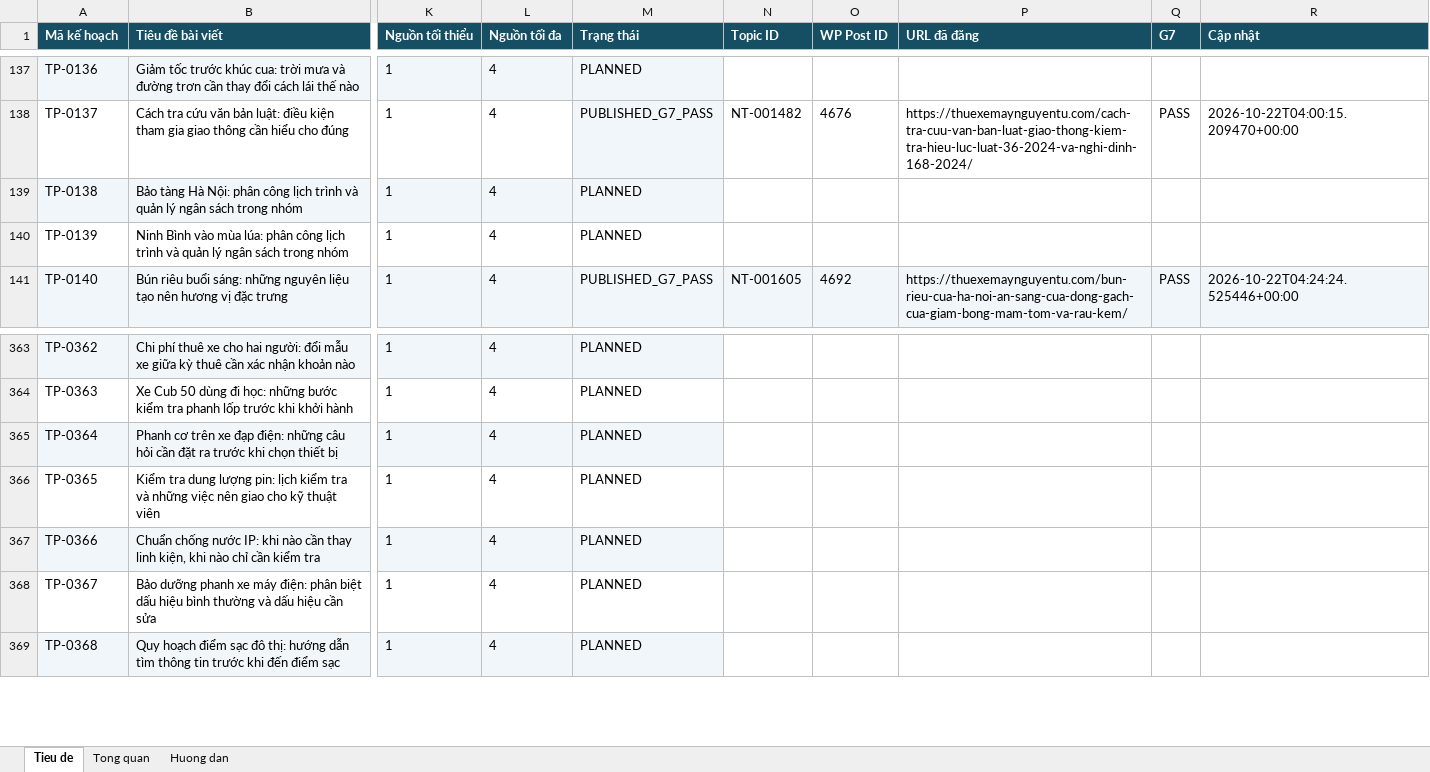
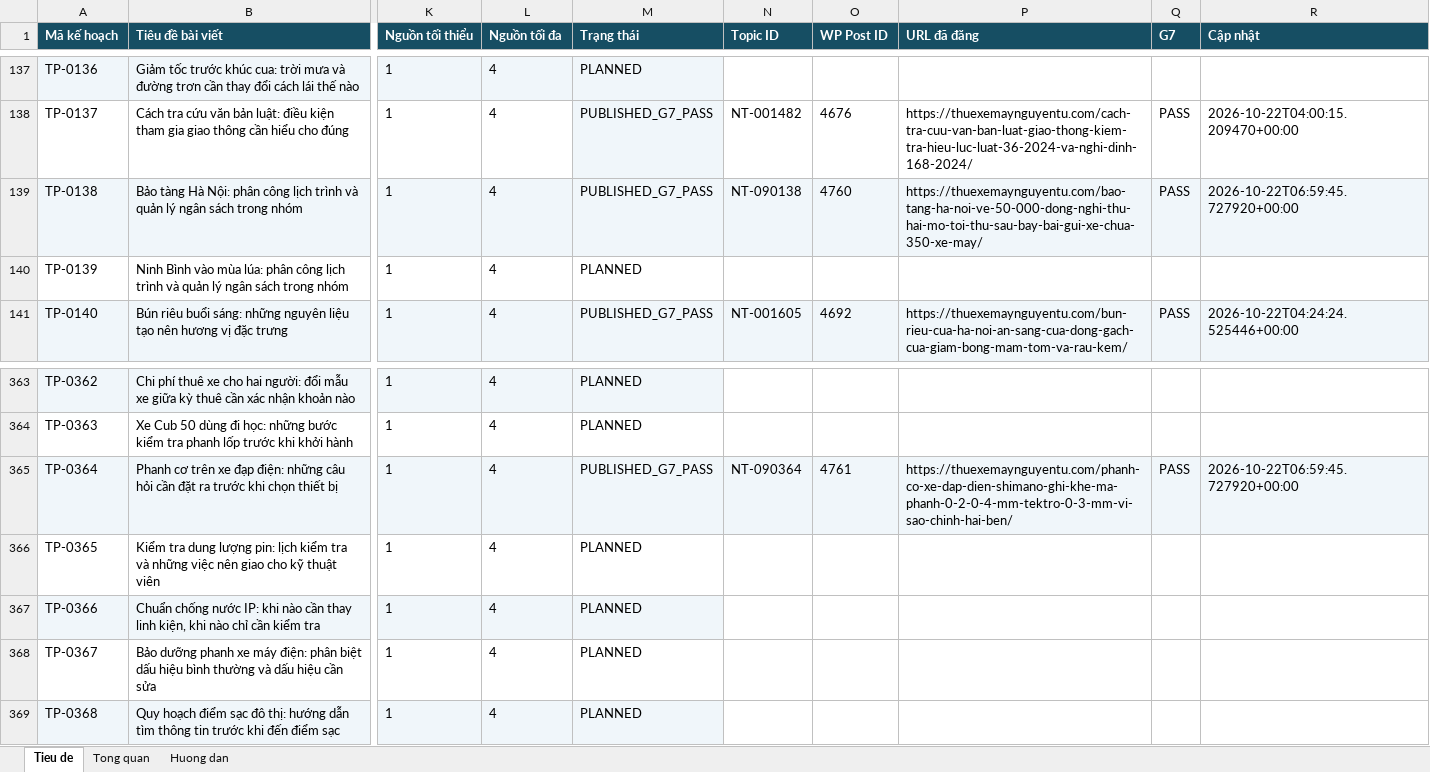
Before and after one commit to thuexemayhanoi/wp-writer, an Excel workbook: editorial/title-plan-1482/seo-tieu-de-01-494.xlsx, sheet Tieu de, drawn as a sheet; only a part is shown, gaps mark what is left out; values as stored, in another font and other column widths than the file's, no borders; the diff names each change by its address in the sheet, - before the commit and + after, or states it on an @@ line.

Commit message:
chore: update 1482 title statuses from true G7 [skip ci]

```diff
--- a/editorial/title-plan-1482/seo-tieu-de-01-494.xlsx (sheet Tieu de)
+++ b/editorial/title-plan-1482/seo-tieu-de-01-494.xlsx (sheet Tieu de)
-M139 (Trạng thái): PLANNED
+M139 (Trạng thái): PUBLISHED_G7_PASS
-N139 (Topic ID): (empty)
+N139 (Topic ID): NT-090138
-N139:R139 fill: none
+N139:R139 fill: #F0F6FA
-O139 (WP Post ID): (empty)
+O139 (WP Post ID): 4760
-P139 (URL đã đăng): (empty)
+P139 (URL đã đăng): https://thuexemaynguyentu.com/bao-tang-ha-noi-ve-50-000-dong-nghi-thu-hai-mo-toi-thu-sau-bay-bai-gui-xe-chua-350-xe-may/
-Q139 (G7): (empty)
+Q139 (G7): PASS
-R139 (Cập nhật): (empty)
+R139 (Cập nhật): 2026-10-22T06:59:45.727920+00:00
-M365 (Trạng thái): PLANNED
+M365 (Trạng thái): PUBLISHED_G7_PASS
-N365 (Topic ID): (empty)
+N365 (Topic ID): NT-090364
-N365:R365 fill: none
+N365:R365 fill: #F0F6FA
-O365 (WP Post ID): (empty)
+O365 (WP Post ID): 4761
-P365 (URL đã đăng): (empty)
+P365 (URL đã đăng): https://thuexemaynguyentu.com/phanh-co-xe-dap-dien-shimano-ghi-khe-ma-phanh-0-2-0-4-mm-tektro-0-3-mm-vi-sao-chinh-hai-ben/
-Q365 (G7): (empty)
+Q365 (G7): PASS
-R365 (Cập nhật): (empty)
+R365 (Cập nhật): 2026-10-22T06:59:45.727920+00:00
```
Also changed, not shown: sheet Tong quan, 3 other files.
